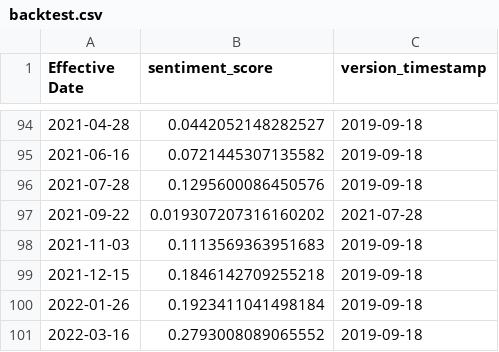
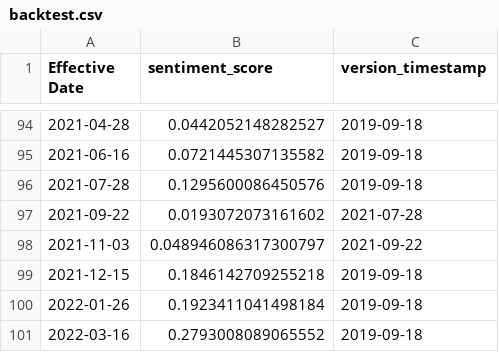
Before and after one commit to Jacob-Pang/model-registry, a CSV file: fomc/electra_statement_st/backtest.csv, drawn as a sheet; only a part is shown, gaps mark what is left out.

```diff
--- a/fomc/electra_statement_st/backtest.csv
+++ b/fomc/electra_statement_st/backtest.csv
@@ -96,4 +96,4 @@ Effective Date,sentiment_score,version_timestamp
 2021-07-28,0.1295600086450576,2019-09-18
-2021-09-22,0.019307207316160202,2021-07-28
-2021-11-03,0.1113569363951683,2019-09-18
+2021-09-22,0.0193072073161602,2021-07-28
+2021-11-03,0.048946086317300797,2021-09-22
 2021-12-15,0.1846142709255218,2019-09-18
```
